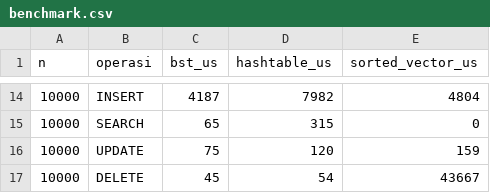
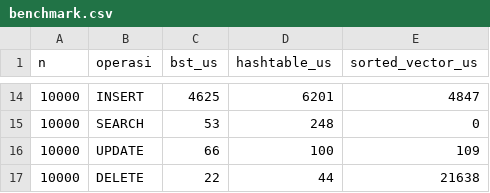
Before and after one commit to naqiqi/sistem-inventori-gudang, a CSV file: visualisasi/benchmark.csv, drawn as a sheet; only a part is shown, gaps mark what is left out; the diff covers the shown part only.

```diff
--- a/visualisasi/benchmark.csv
+++ b/visualisasi/benchmark.csv
@@ -14,4 +14,4 @@ n,operasi,bst_us,hashtable_us,sorted_vector_us
-10000,INSERT,4187,7982,4804
-10000,SEARCH,65,315,0
-10000,UPDATE,75,120,159
-10000,DELETE,45,54,43667
+10000,INSERT,4625,6201,4847
+10000,SEARCH,53,248,0
+10000,UPDATE,66,100,109
+10000,DELETE,22,44,21638
```
Also changed, not shown: 33 edited cells elsewhere in this file, 12 other files.
